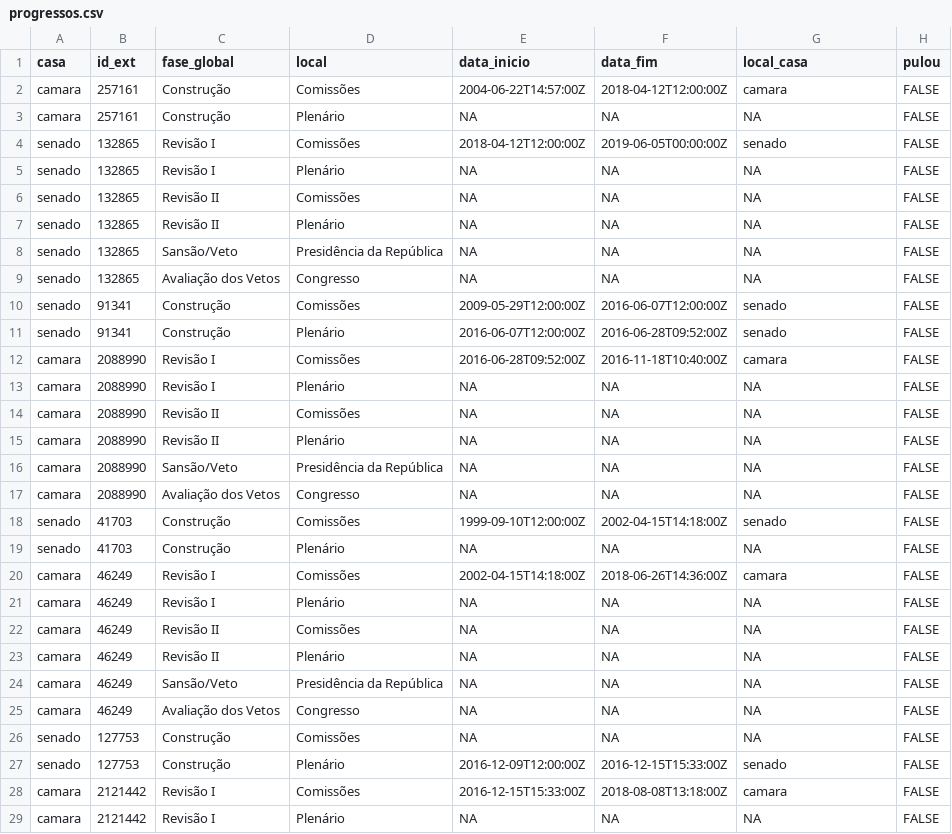
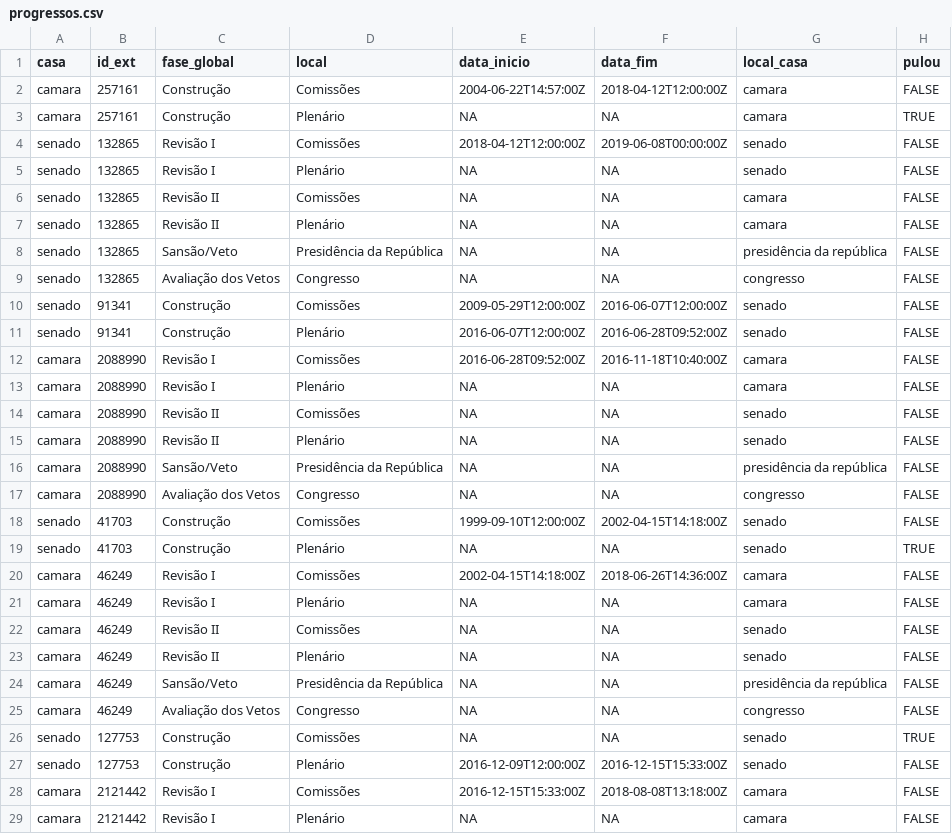
Before and after one commit to parlametria/leggo-backend, a CSV file: data/progressos.csv, drawn as a sheet; only a part is shown; the diff covers the shown part only.

```diff
--- a/data/progressos.csv
+++ b/data/progressos.csv
@@ -2,9 +2,9 @@ casa,id_ext,fase_global,local,data_inicio,data_fim,local_casa,pulou
 camara,257161,Construção,Comissões,2004-06-22T14:57:00Z,2018-04-12T12:00:00Z,camara,FALSE
-camara,257161,Construção,Plenário,NA,NA,NA,FALSE
-senado,132865,Revisão I,Comissões,2018-04-12T12:00:00Z,2019-06-05T00:00:00Z,senado,FALSE
-senado,132865,Revisão I,Plenário,NA,NA,NA,FALSE
-senado,132865,Revisão II,Comissões,NA,NA,NA,FALSE
-senado,132865,Revisão II,Plenário,NA,NA,NA,FALSE
-senado,132865,Sansão/Veto,Presidência da República,NA,NA,NA,FALSE
-senado,132865,Avaliação dos Vetos,Congresso,NA,NA,NA,FALSE
+camara,257161,Construção,Plenário,NA,NA,camara,TRUE
+senado,132865,Revisão I,Comissões,2018-04-12T12:00:00Z,2019-06-08T00:00:00Z,senado,FALSE
+senado,132865,Revisão I,Plenário,NA,NA,senado,FALSE
+senado,132865,Revisão II,Comissões,NA,NA,camara,FALSE
+senado,132865,Revisão II,Plenário,NA,NA,camara,FALSE
+senado,132865,Sansão/Veto,Presidência da República,NA,NA,presidência da república,FALSE
+senado,132865,Avaliação dos Vetos,Congresso,NA,NA,congresso,FALSE
 senado,91341,Construção,Comissões,2009-05-29T12:00:00Z,2016-06-07T12:00:00Z,senado,FALSE
@@ -12,18 +12,18 @@ senado,91341,Construção,Plenário,2016-06-07T12:00:00Z,2016-06-28T09:52:00Z,se
 camara,2088990,Revisão I,Comissões,2016-06-28T09:52:00Z,2016-11-18T10:40:00Z,camara,FALSE
-camara,2088990,Revisão I,Plenário,NA,NA,NA,FALSE
-camara,2088990,Revisão II,Comissões,NA,NA,NA,FALSE
-camara,2088990,Revisão II,Plenário,NA,NA,NA,FALSE
-camara,2088990,Sansão/Veto,Presidência da República,NA,NA,NA,FALSE
-camara,2088990,Avaliação dos Vetos,Congresso,NA,NA,NA,FALSE
+camara,2088990,Revisão I,Plenário,NA,NA,camara,FALSE
+camara,2088990,Revisão II,Comissões,NA,NA,senado,FALSE
+camara,2088990,Revisão II,Plenário,NA,NA,senado,FALSE
+camara,2088990,Sansão/Veto,Presidência da República,NA,NA,presidência da república,FALSE
+camara,2088990,Avaliação dos Vetos,Congresso,NA,NA,congresso,FALSE
 senado,41703,Construção,Comissões,1999-09-10T12:00:00Z,2002-04-15T14:18:00Z,senado,FALSE
-senado,41703,Construção,Plenário,NA,NA,NA,FALSE
+senado,41703,Construção,Plenário,NA,NA,senado,TRUE
 camara,46249,Revisão I,Comissões,2002-04-15T14:18:00Z,2018-06-26T14:36:00Z,camara,FALSE
-camara,46249,Revisão I,Plenário,NA,NA,NA,FALSE
-camara,46249,Revisão II,Comissões,NA,NA,NA,FALSE
-camara,46249,Revisão II,Plenário,NA,NA,NA,FALSE
-camara,46249,Sansão/Veto,Presidência da República,NA,NA,NA,FALSE
-camara,46249,Avaliação dos Vetos,Congresso,NA,NA,NA,FALSE
-senado,127753,Construção,Comissões,NA,NA,NA,FALSE
+camara,46249,Revisão I,Plenário,NA,NA,camara,FALSE
+camara,46249,Revisão II,Comissões,NA,NA,senado,FALSE
+camara,46249,Revisão II,Plenário,NA,NA,senado,FALSE
+camara,46249,Sansão/Veto,Presidência da República,NA,NA,presidência da república,FALSE
+camara,46249,Avaliação dos Vetos,Congresso,NA,NA,congresso,FALSE
+senado,127753,Construção,Comissões,NA,NA,senado,TRUE
 senado,127753,Construção,Plenário,2016-12-09T12:00:00Z,2016-12-15T15:33:00Z,senado,FALSE
 camara,2121442,Revisão I,Comissões,2016-12-15T15:33:00Z,2018-08-08T13:18:00Z,camara,FALSE
-camara,2121442,Revisão I,Plenário,NA,NA,NA,FALSE
+camara,2121442,Revisão I,Plenário,NA,NA,camara,FALSE
```
Also changed, not shown: 130 edited cells elsewhere in this file, data/hists_energia.csv, data/proposicoes.csv, 1 other file.
